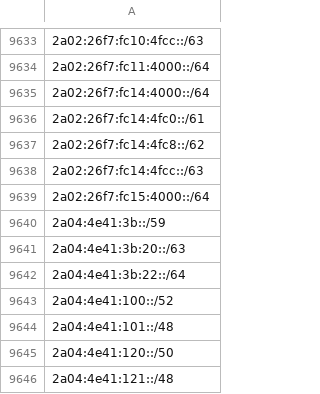
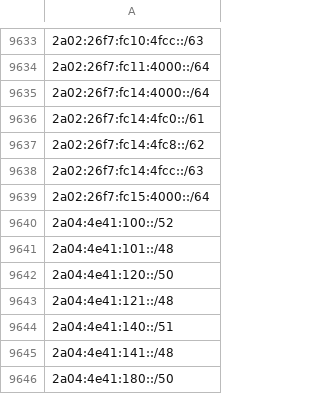
Before and after one commit to verdann/cti-lookups, a CSV file: data/icloud-proxy/icloud-egress-compresscidr-ipv6.csv, drawn as a sheet; only a part is shown, gaps mark what is left out; the shorter side is filled out with more unchanged rows; the diff names each change by its address in the sheet, - before the commit and + after, or states it on an @@ line.

```diff
--- a/data/icloud-proxy/icloud-egress-compresscidr-ipv6.csv
+++ b/data/icloud-proxy/icloud-egress-compresscidr-ipv6.csv
-row 9640: 2a04:4e41:3b::/59
-row 9641: 2a04:4e41:3b:20::/63
-row 9642: 2a04:4e41:3b:22::/64
```
Also changed, not shown: data/icloud-proxy/icloud-egress-compresscidr-ipv4.csv, data/threatfox-iocs/threatfox-ips.csv, 6 other files.
